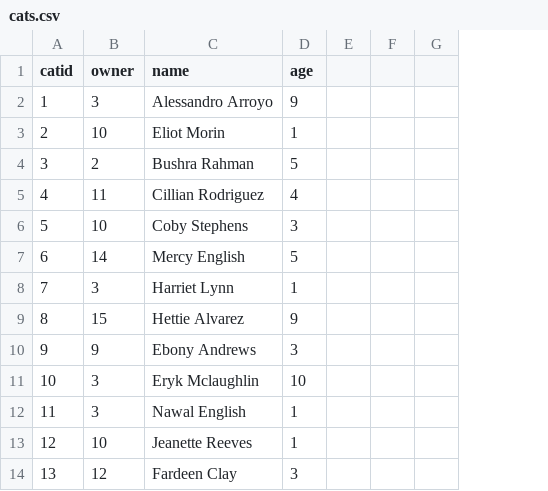
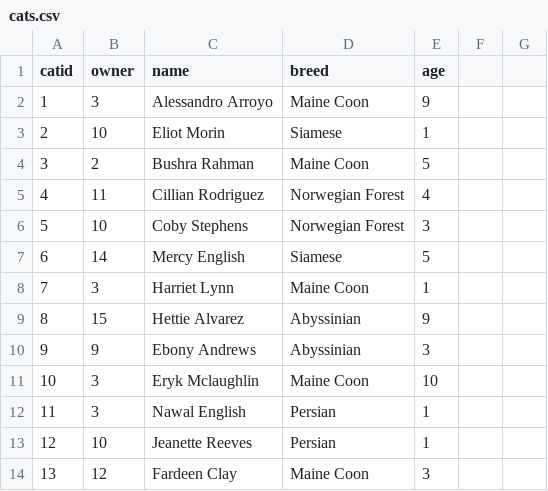
Before and after one commit to DarylBui/cal_sql, a CSV file: cats.csv, drawn as a sheet; only a part is shown; removed rows and columns are numbered as before the commit, all else as after; the diff names each change by its address in the sheet, - before the commit and + after, or states it on an @@ line.

Commit message:
Add files via upload

```diff
--- a/cats.csv
+++ b/cats.csv
+column D (breed), rows 2-14: Maine Coon | Siamese | Maine Coon | Norwegian Forest | Norwegian Forest | Siamese | Maine Coon | Abyssinian | Abyssinian | Maine Coon | Persian | Persian | Maine Coon
-column E, empty
```
